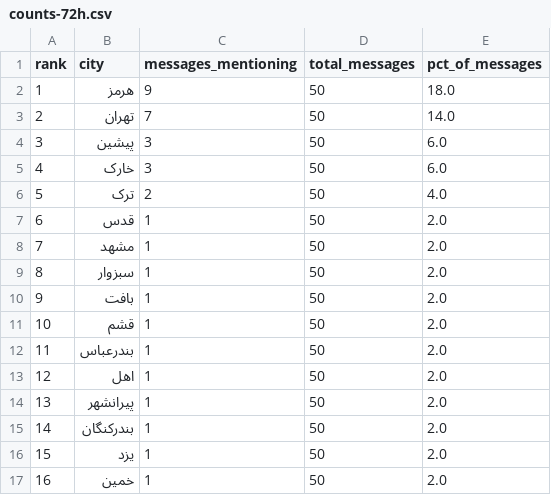
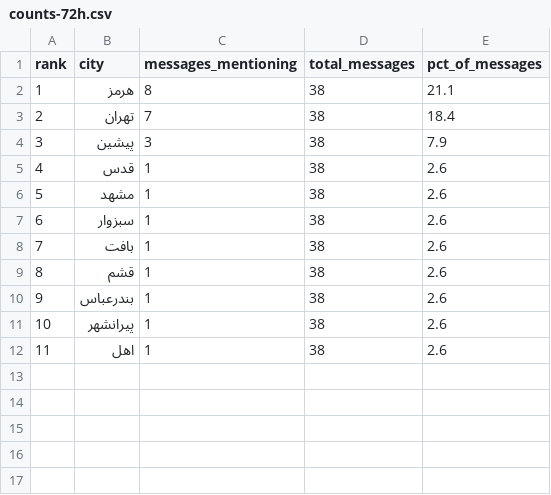
Before and after one commit to Baggiest/ZADAN, a CSV file: public/sample/counts-72h.csv, drawn as a sheet; removed rows and columns are numbered as before the commit, all else as after; the diff names each change by its address in the sheet, - before the commit and + after, or states it on an @@ line.

```diff
--- a/public/sample/counts-72h.csv
+++ b/public/sample/counts-72h.csv
-C2 (messages_mentioning): 9
+C2 (messages_mentioning): 8
-D2:D4 (total_messages): 50
+D2:D4 (total_messages): 38
-E2 (pct_of_messages): 18.0
+E2 (pct_of_messages): 21.1
-E3 (pct_of_messages): 14.0
+E3 (pct_of_messages): 18.4
-E4 (pct_of_messages): 6.0
+E4 (pct_of_messages): 7.9
-row 5: 4 | خارک | 3 | 50 | 6.0
-row 6: 5 | ترک | 2 | 50 | 4.0
@@ column A (rank) renumbered between rows 5 and 11 @@
-D5:D10 (total_messages): 50
+D5:D10 (total_messages): 38
-E5:E10 (pct_of_messages): 2.0
+E5:E10 (pct_of_messages): 2.6
-row 13: 12 | اهل | 1 | 50 | 2.0
-D11 (total_messages): 50
+D11 (total_messages): 38
-E11 (pct_of_messages): 2.0
+E11 (pct_of_messages): 2.6
-row 15: 14 | بندرکنگان | 1 | 50 | 2.0
-row 16: 15 | یزد | 1 | 50 | 2.0
-row 17: 16 | خمین | 1 | 50 | 2.0
+row 12: 11 | اهل | 1 | 38 | 2.6
```
Also changed, not shown: counts.csv, public/sample/counts-48h.csv, 2 other files.
